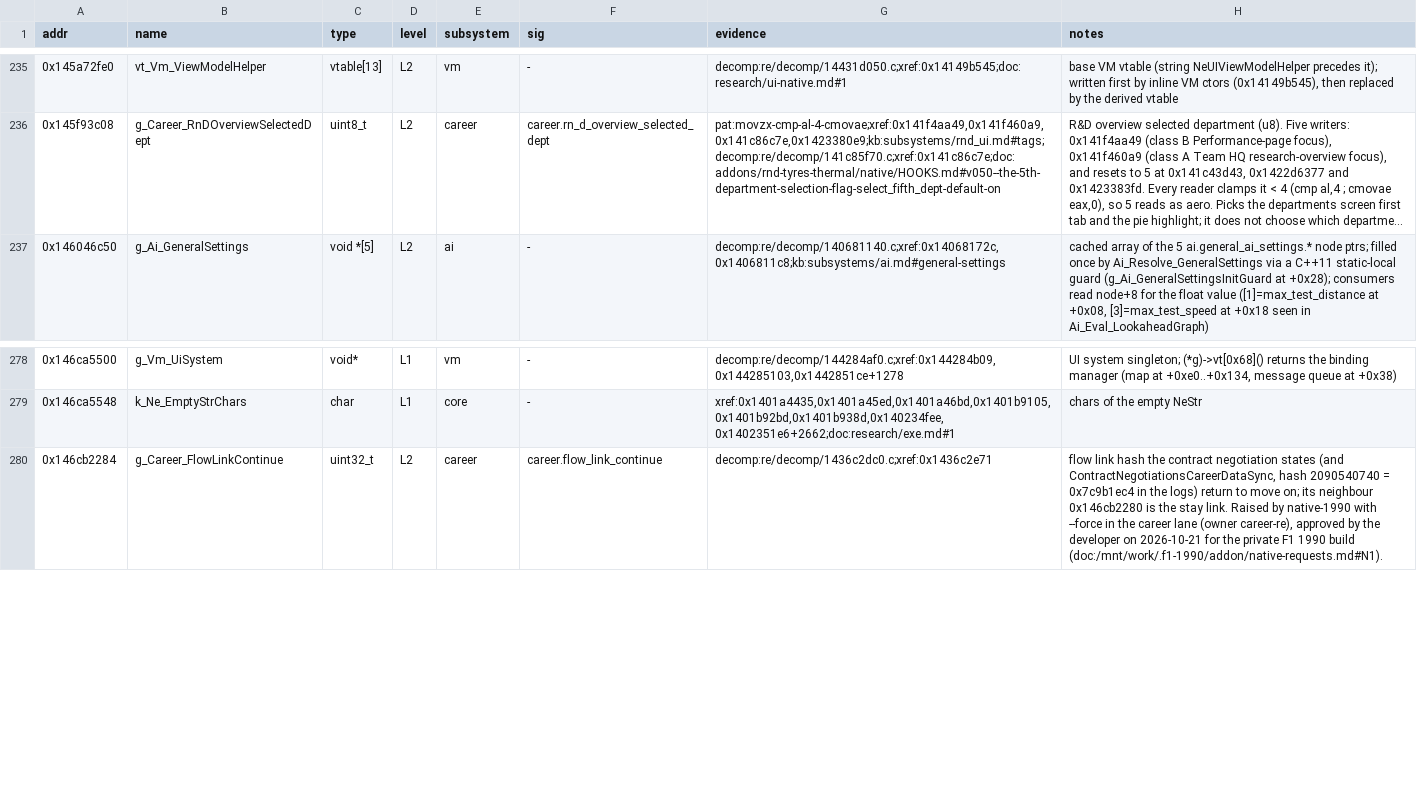
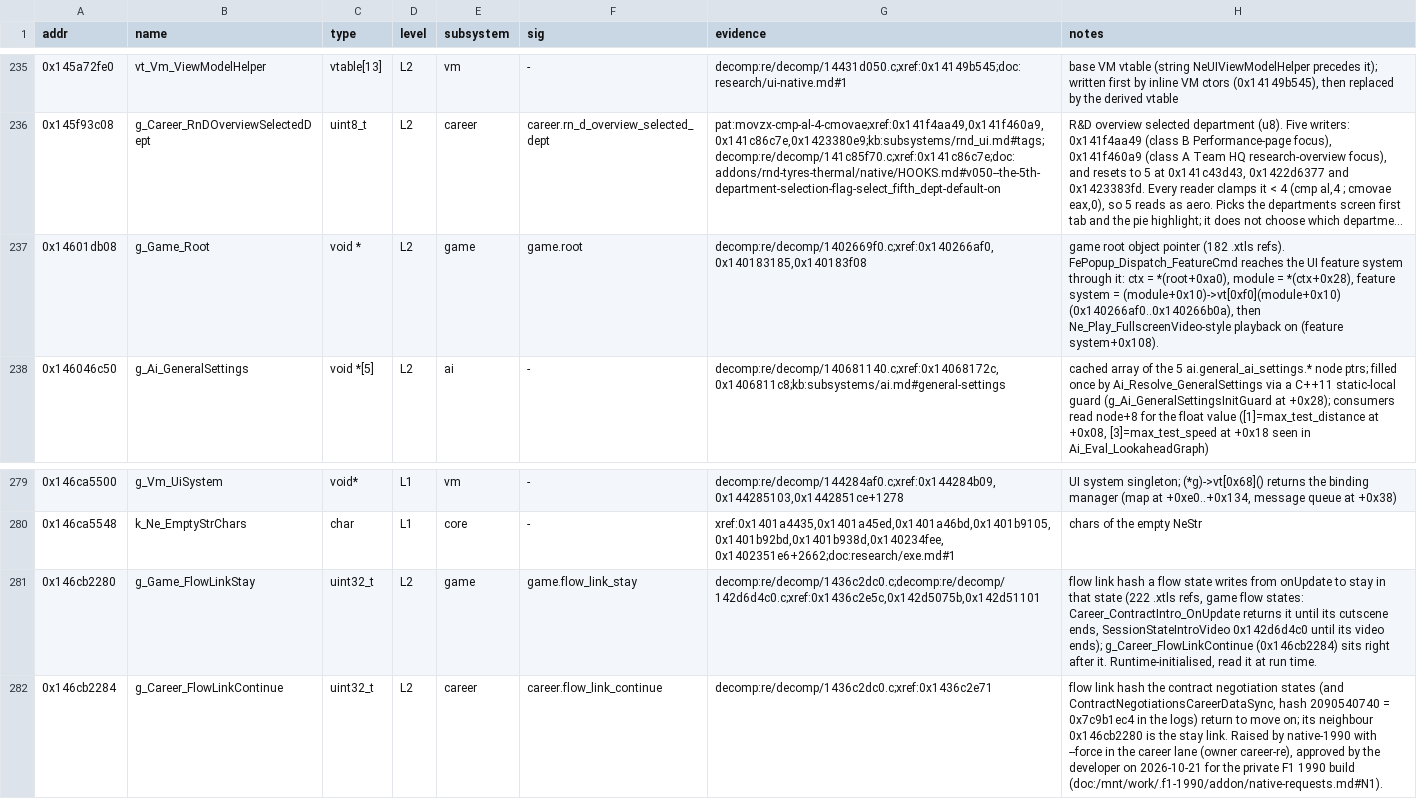
Before and after one commit to MSYEETT/SwoftyLauncher, a TSV file: re/db/globals.tsv, drawn as a sheet; only a part is shown, gaps mark what is left out; long unchanged cells end in …; the diff names each change by its address in the sheet, - before the commit and + after, or states it on an @@ line.

```diff
--- a/re/db/globals.tsv
+++ b/re/db/globals.tsv
+row 237: 0x14601db08 | g_Game_Root | void * | L2 | game | game.root | decomp:re/decomp/1402669f0.c;xref:0x140266af0,0x140183185,0x140183f08 | game root object pointer (182 .xtls refs). FePopup_Dispatch_FeatureCmd reaches the UI feature system through it: ctx = *(root+0xa0), module = *(ctx+0x28), feature system = (module+0x10)->vt[0xf0](module+0x10) (0x140266af0..0x140266b0a), then Ne_Play_FullscreenVideo-style playback on (feature system+0x108).
+row 281: 0x146cb2280 | g_Game_FlowLinkStay | uint32_t | L2 | game | game.flow_link_stay | decomp:re/decomp/1436c2dc0.c;decomp:re/decomp/142d6d4c0.c;xref:0x1436c2e5c,0x142d5075b,0x142d51101 | flow link hash a flow state writes from onUpdate to stay in that state (222 .xtls refs, game flow states: Career_ContractIntro_OnUpdate returns it until its cutscene ends, SessionStateIntroVideo 0x142d6d4c0 until its video ends); g_Career_FlowLinkContinue (0x146cb2284) sits right after it. Runtime-initialised, read it at run time.
```
Also changed, not shown: re/db/functions.tsv, 4 other files.
